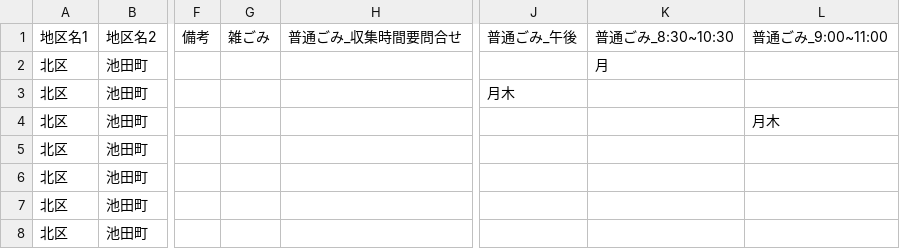
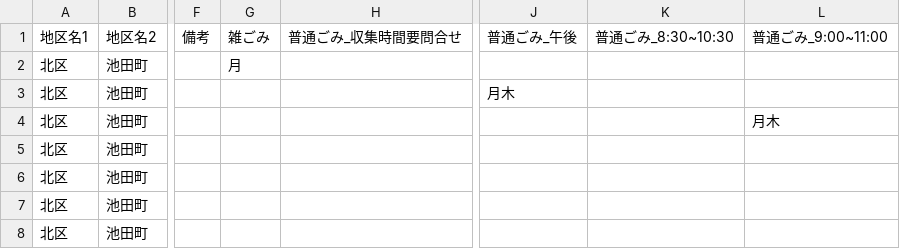
Before and after one commit to tadakazu1972/trashmap, a CSV file: kita.csv, drawn as a sheet; only a part is shown, gaps mark what is left out; the diff names each change by its address in the sheet, - before the commit and + after, or states it on an @@ line.

```diff
--- a/kita.csv
+++ b/kita.csv
-G2: (empty)
+G2: 月
-K2: 月
+K2: (empty)
```
Also changed, not shown: 2 other files.
